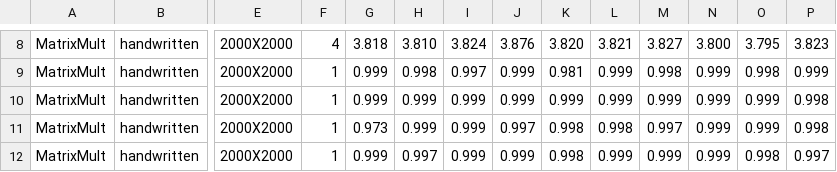
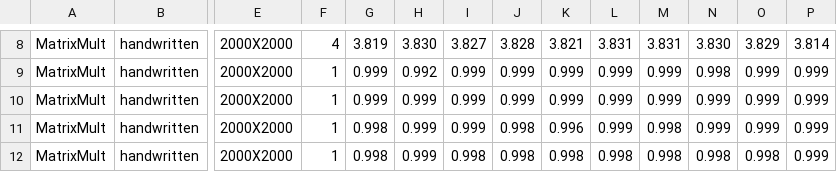
Before and after one commit to samminweng/WhileyOpenCL, a CSV file: polly/perfstat.csv, drawn as a sheet; only a part is shown, gaps mark what is left out; the diff covers the shown part only; the diff names each change by its address in the sheet, - before the commit and + after, or states it on an @@ line.

```diff
--- a/polly/perfstat.csv
+++ b/polly/perfstat.csv
-G8: 3.818
+G8: 3.819
-H8: 3.810
+H8: 3.830
-I8: 3.824
+I8: 3.827
-J8: 3.876
+J8: 3.828
-K8: 3.820
+K8: 3.821
-L8: 3.821
+L8: 3.831
-M8: 3.827
+M8: 3.831
-N8: 3.800
+N8: 3.830
-O8: 3.795
+O8: 3.829
-P8: 3.823
+P8: 3.814
-H9: 0.998
+H9: 0.992
-I9: 0.997
+I9: 0.999
-K9: 0.981
+K9: 0.999
-M9: 0.998
+M9: 0.999
-N9: 0.999
+N9: 0.998
-O9: 0.998
+O9: 0.999
-P10:P11: 0.998
+P10:P11: 0.999
-G11: 0.973
+G11: 0.998
-J11: 0.997
+J11: 0.998
-K11: 0.998
+K11: 0.996
-L11: 0.998
+L11: 0.999
-M11: 0.997
+M11: 0.998
-G12: 0.999
+G12: 0.998
-H12: 0.997
+H12: 0.999
-I12: 0.999
+I12: 0.998
-J12: 0.999
+J12: 0.998
-L12: 0.999
+L12: 0.998
-M12: 0.999
+M12: 0.998
-N12: 0.999
+N12: 0.998
-P12: 0.997
+P12: 0.999
```
Also changed, not shown: 164 edited cells elsewhere in this file, 1 other file.
